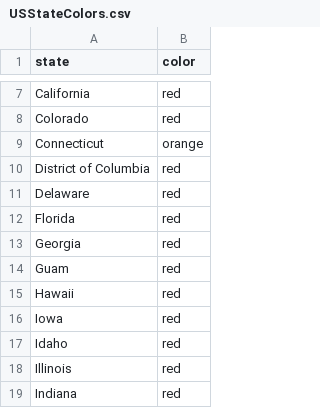
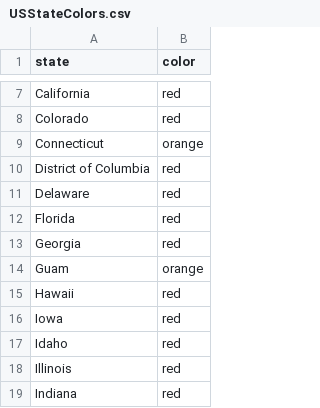
Before and after one commit to necsi/cases_deaths_hosps, a CSV file: USStateColors.csv, drawn as a sheet; only a part is shown, gaps mark what is left out.

```diff
--- a/USStateColors.csv
+++ b/USStateColors.csv
@@ -13,3 +13,3 @@ Florida,red
 Georgia,red
-Guam,red
+Guam,orange
 Hawaii,red
```
Also changed, not shown: 1 other file.
